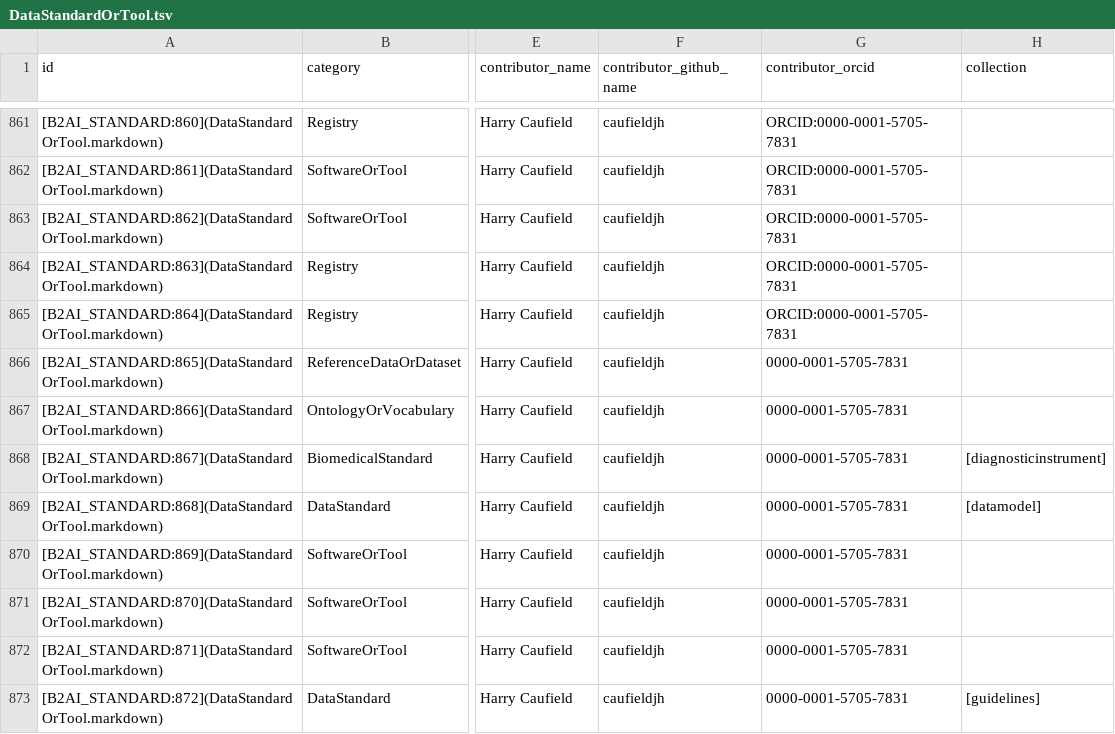
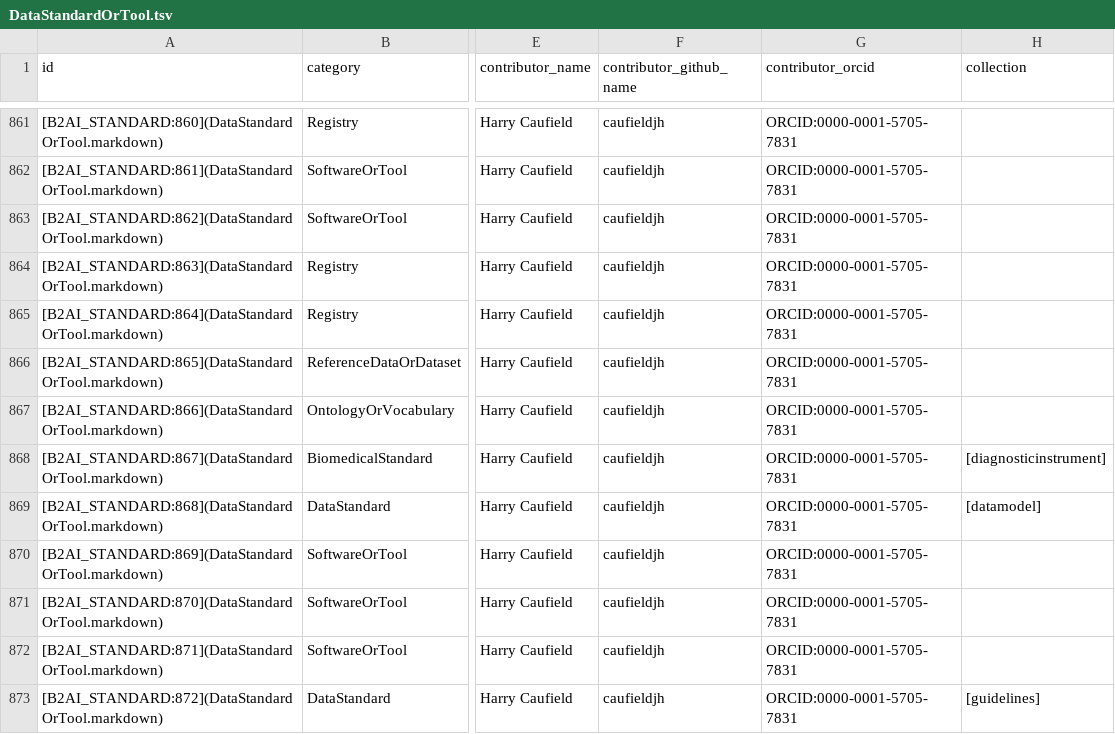
Before and after one commit to bridge2ai/b2ai-standards-registry, a TSV file: project/data/DataStandardOrTool.tsv, drawn as a sheet; only a part is shown, gaps mark what is left out; the diff names each change by its address in the sheet, - before the commit and + after, or states it on an @@ line.

```diff
--- a/project/data/DataStandardOrTool.tsv
+++ b/project/data/DataStandardOrTool.tsv
-G866:G873 (contributor_orcid): 0000-0001-5705-7831
+G866:G873 (contributor_orcid): ORCID:0000-0001-5705-7831
```
Also changed, not shown: project/data/DataTopic.tsv, 2 other files.
